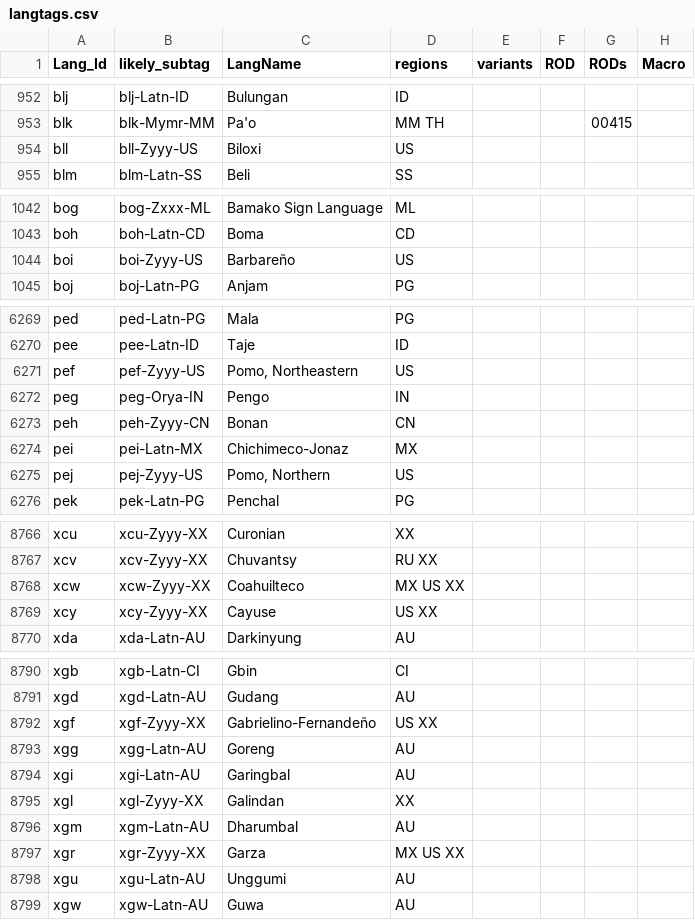
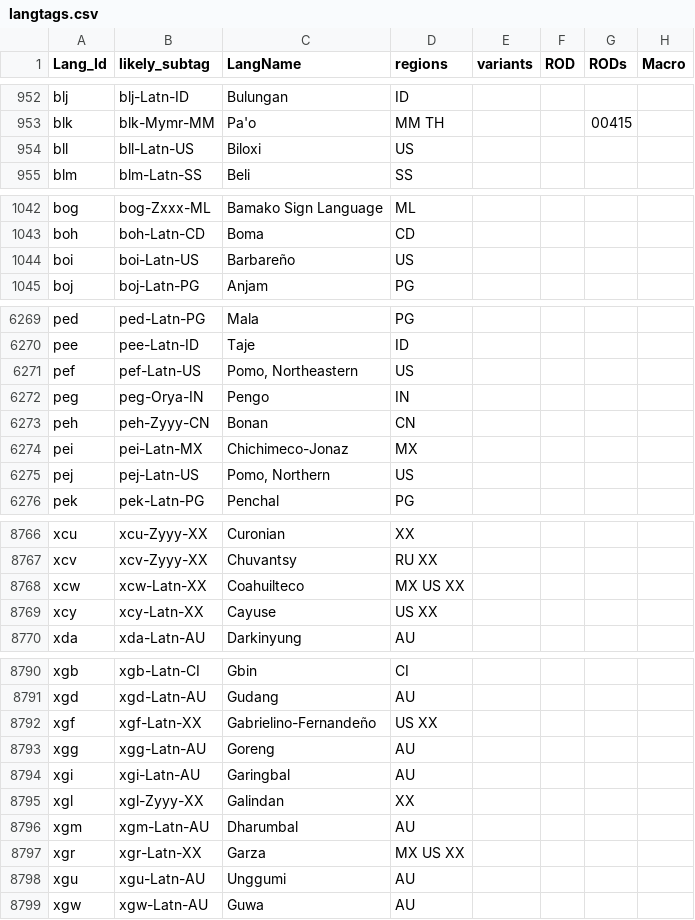
Before and after one commit to silnrsi/langtags, a CSV file: source/langtags.csv, drawn as a sheet; only a part is shown, gaps mark what is left out; the diff covers the shown part only; the diff names each change by its address in the sheet, - before the commit and + after, or states it on an @@ line.

Commit message:
Change all US languages with Zyyy to use Latn (but still listed as unwritten)

```diff
--- a/source/langtags.csv
+++ b/source/langtags.csv
-B954 (likely_subtag): bll-Zyyy-US
+B954 (likely_subtag): bll-Latn-US
-B1044 (likely_subtag): boi-Zyyy-US
+B1044 (likely_subtag): boi-Latn-US
-B6271 (likely_subtag): pef-Zyyy-US
+B6271 (likely_subtag): pef-Latn-US
-B6275 (likely_subtag): pej-Zyyy-US
+B6275 (likely_subtag): pej-Latn-US
-B8768 (likely_subtag): xcw-Zyyy-XX
+B8768 (likely_subtag): xcw-Latn-XX
-B8769 (likely_subtag): xcy-Zyyy-XX
+B8769 (likely_subtag): xcy-Latn-XX
-B8792 (likely_subtag): xgf-Zyyy-XX
+B8792 (likely_subtag): xgf-Latn-XX
-B8797 (likely_subtag): xgr-Zyyy-XX
+B8797 (likely_subtag): xgr-Latn-XX
```
Also changed, not shown: 41 edited cells elsewhere in this file.
